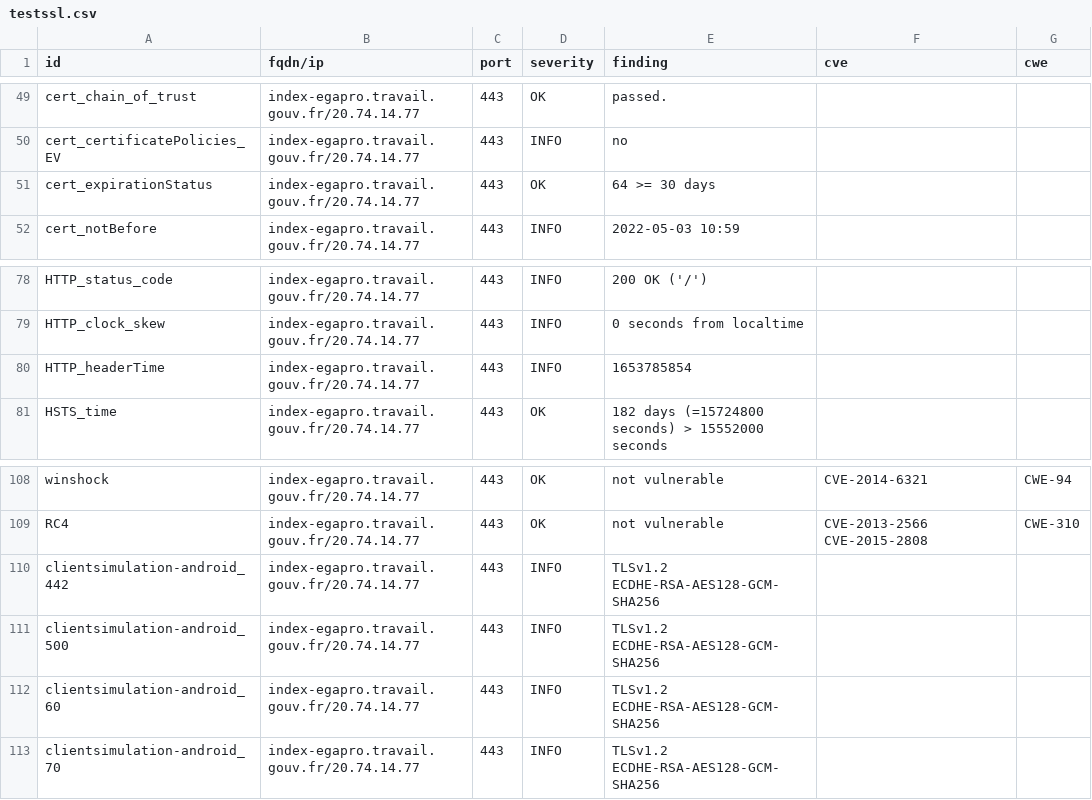
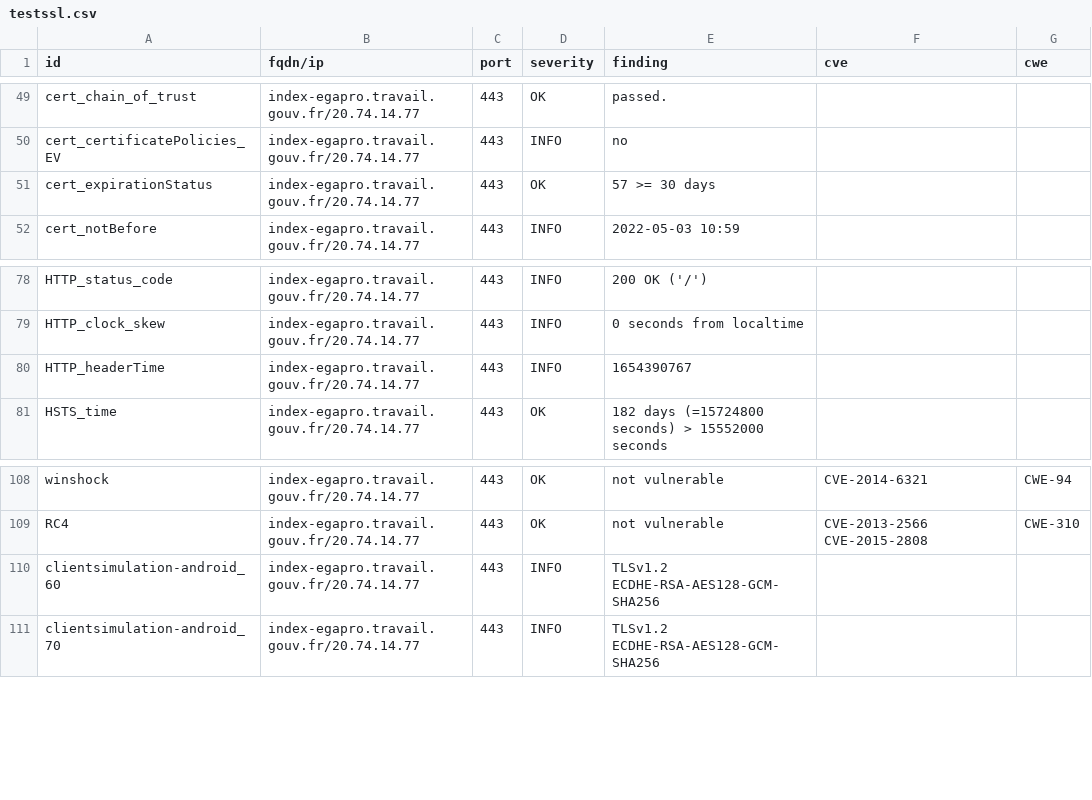
Before and after one commit to ClementNumericite/dashlord-fabrique, a CSV file: results/aHR0cHM6Ly9pbmRleC1lZ2Fwcm8udHJhdmFpbC5nb3V2LmZyL2NvbnN1bHRlci1pbmRleA==/testssl.csv, drawn as a sheet; only a part is shown, gaps mark what is left out; the diff covers the shown part only.

Commit message:
update: https://index-egapro.travail.gouv.fr/consulter-index

```diff
--- a/results/aHR0cHM6Ly9pbmRleC1lZ2Fwcm8udHJhdmFpbC5nb3V2LmZyL2NvbnN1bHRlci1pbmRleA==/testssl.csv
+++ b/results/aHR0cHM6Ly9pbmRleC1lZ2Fwcm8udHJhdmFpbC5nb3V2LmZyL2NvbnN1bHRlci1pbmRleA==/testssl.csv
@@ -50,3 +50,3 @@
 "cert_certificatePolicies_EV","index-egapro.travail.gouv.fr/20.74.14.77","443","INFO","no","",""
-"cert_expirationStatus","index-egapro.travail.gouv.fr/20.74.14.77","443","OK","64 >= 30 days","",""
+"cert_expirationStatus","index-egapro.travail.gouv.fr/20.74.14.77","443","OK","57 >= 30 days","",""
 "cert_notBefore","index-egapro.travail.gouv.fr/20.74.14.77","443","INFO","2022-05-03 10:59","",""
@@ -79,3 +79,3 @@
 "HTTP_clock_skew","index-egapro.travail.gouv.fr/20.74.14.77","443","INFO","0 seconds from localtime","",""
-"HTTP_headerTime","index-egapro.travail.gouv.fr/20.74.14.77","443","INFO","1653785854","",""
+"HTTP_headerTime","index-egapro.travail.gouv.fr/20.74.14.77","443","INFO","1654390767","",""
 "HSTS_time","index-egapro.travail.gouv.fr/20.74.14.77","443","OK","182 days (=15724800 seconds) > 15552000 seconds","",""
@@ -109,4 +109,2 @@
 "RC4","index-egapro.travail.gouv.fr/20.74.14.77","443","OK","not vulnerable","CVE-2013-2566 CVE-2015-2808","CWE-310"
-"clientsimulation-android_442","index-egapro.travail.gouv.fr/20.74.14.77","443","INFO","TLSv1.2 ECDHE-RSA-AES128-GCM-SHA256","",""
-"clientsimulation-android_500","index-egapro.travail.gouv.fr/20.74.14.77","443","INFO","TLSv1.2 ECDHE-RSA-AES128-GCM-SHA256","",""
 "clientsimulation-android_60","index-egapro.travail.gouv.fr/20.74.14.77","443","INFO","TLSv1.2 ECDHE-RSA-AES128-GCM-SHA256","",""
```
Also changed, not shown: 6 added rows, 5 removed rows and 7 edited cells elsewhere in this file, 9 other files.
